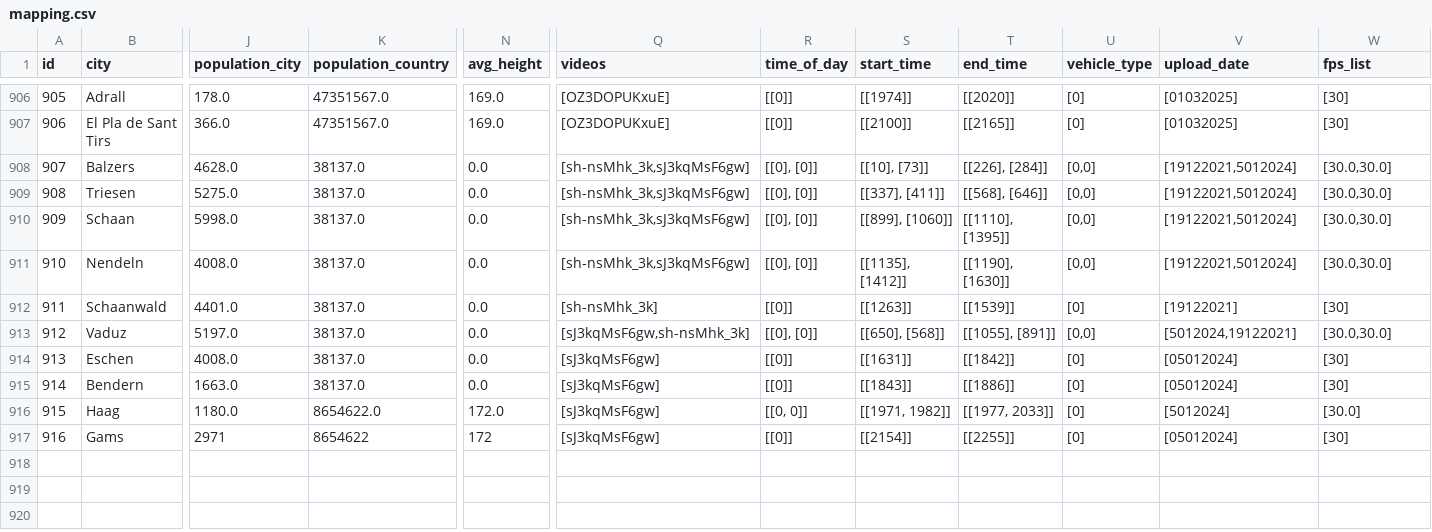
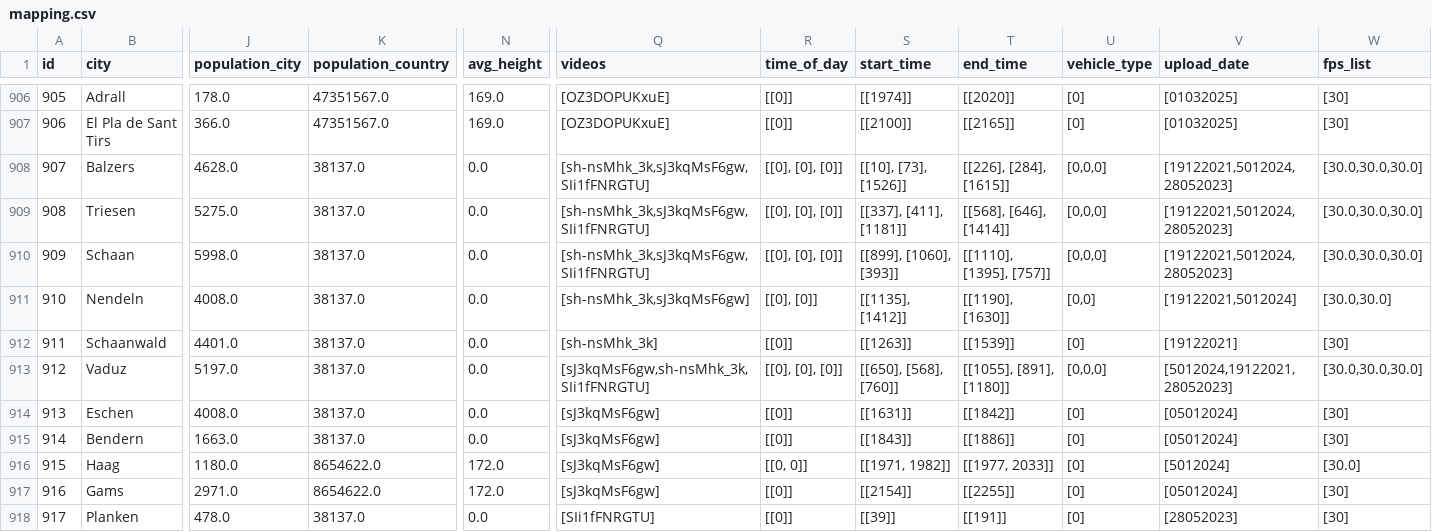
Before and after one commit to Shaadalam9/pedestrians-in-youtube, a CSV file: mapping.csv, drawn as a sheet; only a part is shown, gaps mark what is left out; rows hold the shown columns only; the diff names each change by its address in the sheet, - before the commit and + after, or states it on an @@ line.

Commit message:
Update mapping.csv

```diff
--- a/mapping.csv
+++ b/mapping.csv
-Q908:Q910 (videos): [sh-nsMhk_3k,sJ3kqMsF6gw]
+Q908:Q910 (videos): [sh-nsMhk_3k,sJ3kqMsF6gw,SIi1fFNRGTU]
-R908:R910 (time_of_day): [[0], [0]]
+R908:R910 (time_of_day): [[0], [0], [0]]
-S908 (start_time): [[10], [73]]
+S908 (start_time): [[10], [73], [1526]]
-T908 (end_time): [[226], [284]]
+T908 (end_time): [[226], [284], [1615]]
-U908:U910 (vehicle_type): [0,0]
+U908:U910 (vehicle_type): [0,0,0]
-V908:V910 (upload_date): [19122021,5012024]
+V908:V910 (upload_date): [19122021,5012024,28052023]
-W908:W910 (fps_list): [30.0,30.0]
+W908:W910 (fps_list): [30.0,30.0,30.0]
-S909 (start_time): [[337], [411]]
+S909 (start_time): [[337], [411], [1181]]
-T909 (end_time): [[568], [646]]
+T909 (end_time): [[568], [646], [1414]]
-S910 (start_time): [[899], [1060]]
+S910 (start_time): [[899], [1060], [393]]
-T910 (end_time): [[1110], [1395]]
+T910 (end_time): [[1110], [1395], [757]]
-Q913 (videos): [sJ3kqMsF6gw,sh-nsMhk_3k]
+Q913 (videos): [sJ3kqMsF6gw,sh-nsMhk_3k,SIi1fFNRGTU]
-R913 (time_of_day): [[0], [0]]
+R913 (time_of_day): [[0], [0], [0]]
-S913 (start_time): [[650], [568]]
+S913 (start_time): [[650], [568], [760]]
-T913 (end_time): [[1055], [891]]
+T913 (end_time): [[1055], [891], [1180]]
-U913 (vehicle_type): [0,0]
+U913 (vehicle_type): [0,0,0]
-V913 (upload_date): [5012024,19122021]
+V913 (upload_date): [5012024,19122021,28052023]
-W913 (fps_list): [30.0,30.0]
+W913 (fps_list): [30.0,30.0,30.0]
-J917 (population_city): 2971
+J917 (population_city): 2971.0
-K917 (population_country): 8654622
+K917 (population_country): 8654622.0
-N917 (avg_height): 172
+N917 (avg_height): 172.0
+row 918: 917 | Planken | 478.0 | 38137.0 | 0.0 | [SIi1fFNRGTU] | [[0]] | [[39]] | [[191]] | [0] | [28052023] | [30]
```
